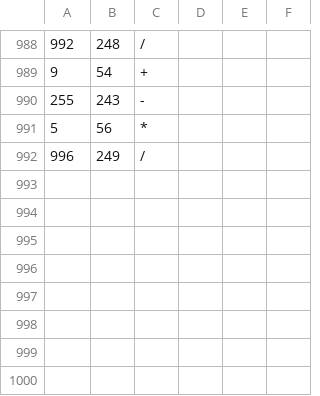
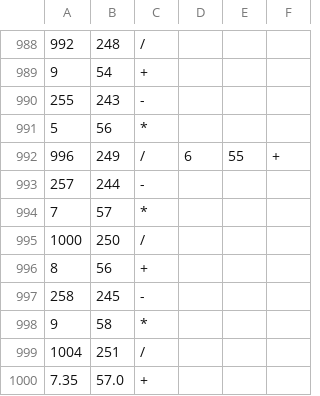
Before and after one commit to Benjination/Dist_Sys_Project2, a CSV file: Code/test_data.csv, drawn as a sheet; only a part is shown, gaps mark what is left out.

```diff
--- a/Code/test_data.csv
+++ b/Code/test_data.csv
@@ -991,2 +991,10 @@
 5,56,*,
-996,249,/,
+996,249,/,6,55,+,
+257,244,-,
+7,57,*,
+1000,250,/,
+8,56,+,
+258,245,-,
+9,58,*,
+1004,251,/,
+7.35,57.0,+,
```
Also changed, not shown: 2 other files.
